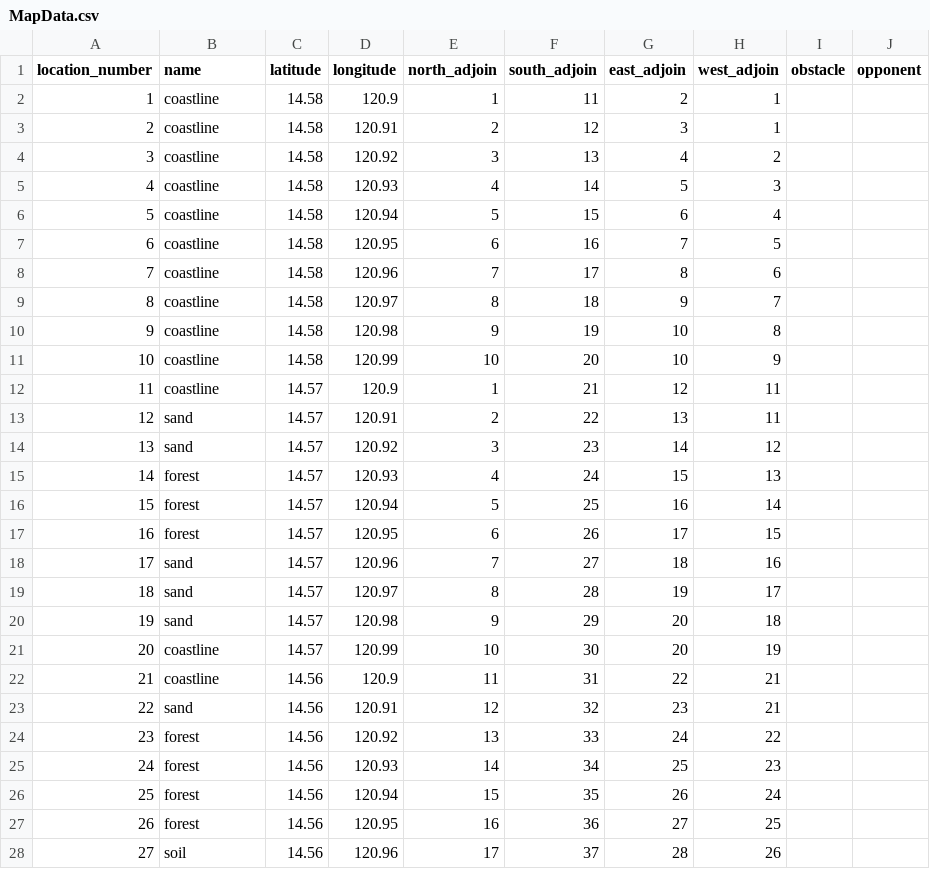
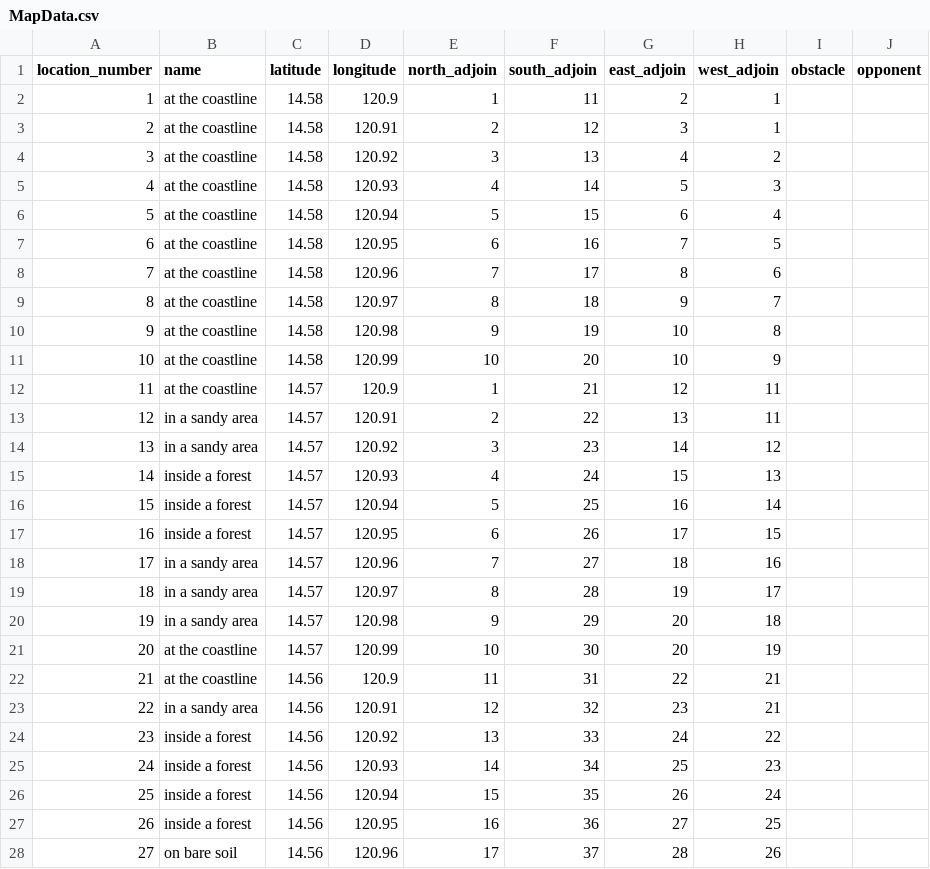
Before and after one commit to geoffe02/SOA_MapGame, a CSV file: MapData.csv, drawn as a sheet; only a part is shown; the diff covers the shown part only.

```diff
--- a/MapData.csv
+++ b/MapData.csv
@@ -1,28 +1,28 @@
 location_number,name,latitude,longitude,north_adjoin,south_adjoin,east_adjoin,west_adjoin,obstacle,opponent
-1,coastline,14.58,120.9,1,11,2,1,,
-2,coastline,14.58,120.91,2,12,3,1,,
-3,coastline,14.58,120.92,3,13,4,2,,
-4,coastline,14.58,120.93,4,14,5,3,,
-5,coastline,14.58,120.94,5,15,6,4,,
-6,coastline,14.58,120.95,6,16,7,5,,
-7,coastline,14.58,120.96,7,17,8,6,,
-8,coastline,14.58,120.97,8,18,9,7,,
-9,coastline,14.58,120.98,9,19,10,8,,
-10,coastline,14.58,120.99,10,20,10,9,,
-11,coastline,14.57,120.9,1,21,12,11,,
-12,sand,14.57,120.91,2,22,13,11,,
-13,sand,14.57,120.92,3,23,14,12,,
-14,forest,14.57,120.93,4,24,15,13,,
-15,forest,14.57,120.94,5,25,16,14,,
-16,forest,14.57,120.95,6,26,17,15,,
-17,sand,14.57,120.96,7,27,18,16,,
-18,sand,14.57,120.97,8,28,19,17,,
-19,sand,14.57,120.98,9,29,20,18,,
-20,coastline,14.57,120.99,10,30,20,19,,
-21,coastline,14.56,120.9,11,31,22,21,,
-22,sand,14.56,120.91,12,32,23,21,,
-23,forest,14.56,120.92,13,33,24,22,,
-24,forest,14.56,120.93,14,34,25,23,,
-25,forest,14.56,120.94,15,35,26,24,,
-26,forest,14.56,120.95,16,36,27,25,,
-27,soil,14.56,120.96,17,37,28,26,,
+1,at the coastline,14.58,120.9,1,11,2,1,,
+2,at the coastline,14.58,120.91,2,12,3,1,,
+3,at the coastline,14.58,120.92,3,13,4,2,,
+4,at the coastline,14.58,120.93,4,14,5,3,,
+5,at the coastline,14.58,120.94,5,15,6,4,,
+6,at the coastline,14.58,120.95,6,16,7,5,,
+7,at the coastline,14.58,120.96,7,17,8,6,,
+8,at the coastline,14.58,120.97,8,18,9,7,,
+9,at the coastline,14.58,120.98,9,19,10,8,,
+10,at the coastline,14.58,120.99,10,20,10,9,,
+11,at the coastline,14.57,120.9,1,21,12,11,,
+12,in a sandy area,14.57,120.91,2,22,13,11,,
+13,in a sandy area,14.57,120.92,3,23,14,12,,
+14,inside a forest,14.57,120.93,4,24,15,13,,
+15,inside a forest,14.57,120.94,5,25,16,14,,
+16,inside a forest,14.57,120.95,6,26,17,15,,
+17,in a sandy area,14.57,120.96,7,27,18,16,,
+18,in a sandy area,14.57,120.97,8,28,19,17,,
+19,in a sandy area,14.57,120.98,9,29,20,18,,
+20,at the coastline,14.57,120.99,10,30,20,19,,
+21,at the coastline,14.56,120.9,11,31,22,21,,
+22,in a sandy area,14.56,120.91,12,32,23,21,,
+23,inside a forest,14.56,120.92,13,33,24,22,,
+24,inside a forest,14.56,120.93,14,34,25,23,,
+25,inside a forest,14.56,120.94,15,35,26,24,,
+26,inside a forest,14.56,120.95,16,36,27,25,,
+27,on bare soil,14.56,120.96,17,37,28,26,,
```
Also changed, not shown: 73 edited cells elsewhere in this file, 3 other files.
